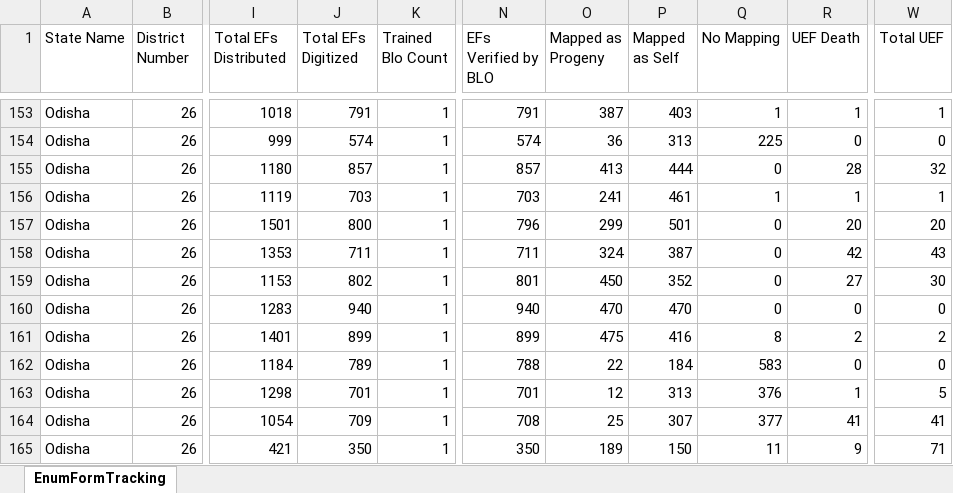
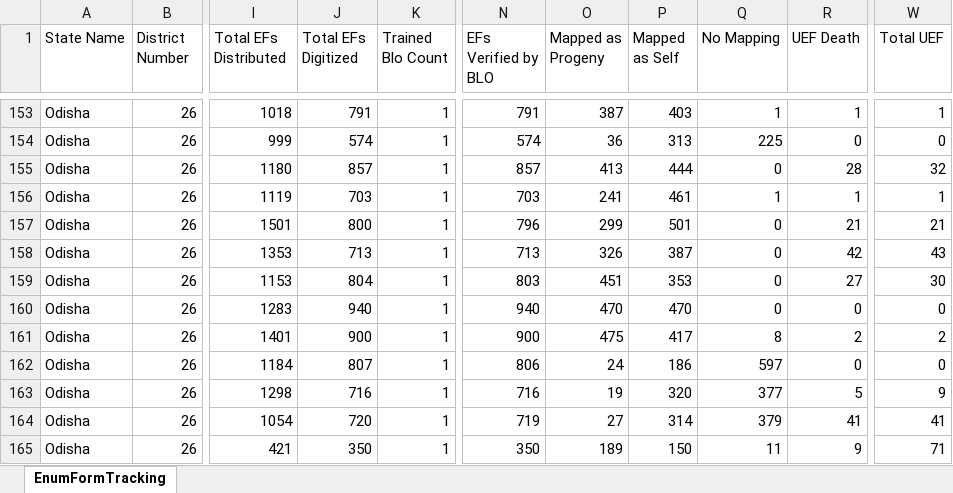
Before and after one commit to partha22345/SIR-Hinjili, an Excel workbook: data/H131_20260619_12.xlsx, sheet EnumFormTracking, drawn as a sheet; only a part is shown, gaps mark what is left out; values as stored, in another font and other column widths than the file's, no borders; charts and pictures not drawn; the diff covers the shown part only; the diff names each change by its address in the sheet, - before the commit and + after, or states it on an @@ line.

```diff
--- a/data/H131_20260619_12.xlsx (sheet EnumFormTracking)
+++ b/data/H131_20260619_12.xlsx (sheet EnumFormTracking)
-R157 (UEF Death): 20
+R157 (UEF Death): 21
-W157 (Total UEF): 20
+W157 (Total UEF): 21
-J158 (Total EFs Digitized): 711
+J158 (Total EFs Digitized): 713
-N158 (EFs Verified by BLO): 711
+N158 (EFs Verified by BLO): 713
-O158 (Mapped as Progeny): 324
+O158 (Mapped as Progeny): 326
-J159 (Total EFs Digitized): 802
+J159 (Total EFs Digitized): 804
-N159 (EFs Verified by BLO): 801
+N159 (EFs Verified by BLO): 803
-O159 (Mapped as Progeny): 450
+O159 (Mapped as Progeny): 451
-P159 (Mapped as Self): 352
+P159 (Mapped as Self): 353
-J161 (Total EFs Digitized): 899
+J161 (Total EFs Digitized): 900
-N161 (EFs Verified by BLO): 899
+N161 (EFs Verified by BLO): 900
-P161 (Mapped as Self): 416
+P161 (Mapped as Self): 417
-J162 (Total EFs Digitized): 789
+J162 (Total EFs Digitized): 807
-N162 (EFs Verified by BLO): 788
+N162 (EFs Verified by BLO): 806
-O162 (Mapped as Progeny): 22
+O162 (Mapped as Progeny): 24
-P162 (Mapped as Self): 184
+P162 (Mapped as Self): 186
-Q162 (No Mapping): 583
+Q162 (No Mapping): 597
-J163 (Total EFs Digitized): 701
+J163 (Total EFs Digitized): 716
-N163 (EFs Verified by BLO): 701
+N163 (EFs Verified by BLO): 716
-O163 (Mapped as Progeny): 12
+O163 (Mapped as Progeny): 19
-P163 (Mapped as Self): 313
+P163 (Mapped as Self): 320
-Q163 (No Mapping): 376
+Q163 (No Mapping): 377
-R163 (UEF Death): 1
+R163 (UEF Death): 5
-W163 (Total UEF): 5
+W163 (Total UEF): 9
-J164 (Total EFs Digitized): 709
+J164 (Total EFs Digitized): 720
-N164 (EFs Verified by BLO): 708
+N164 (EFs Verified by BLO): 719
-O164 (Mapped as Progeny): 25
+O164 (Mapped as Progeny): 27
-P164 (Mapped as Self): 307
+P164 (Mapped as Self): 314
-Q164 (No Mapping): 377
+Q164 (No Mapping): 379
```
Also changed, not shown: 604 edited cells elsewhere in this sheet.
